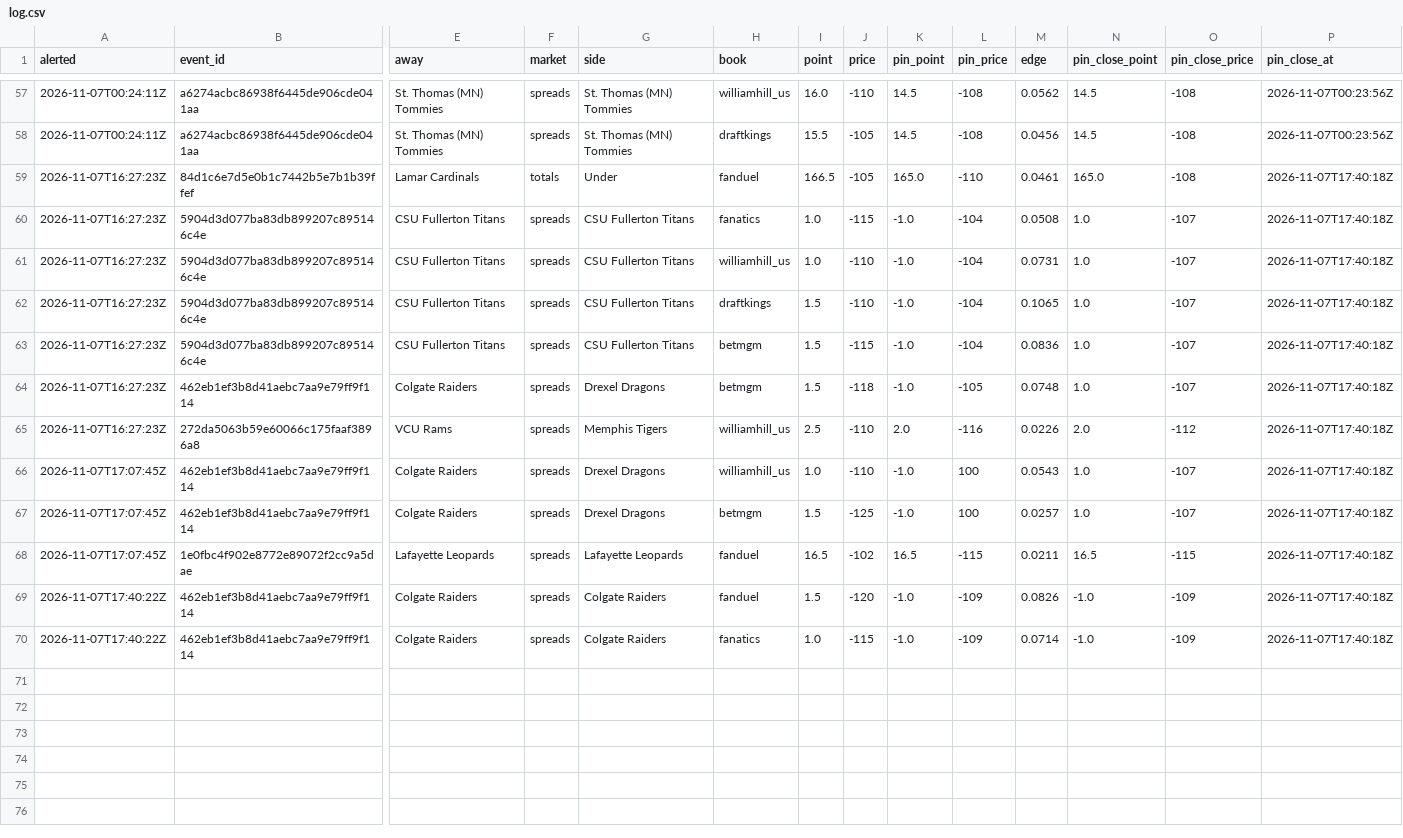
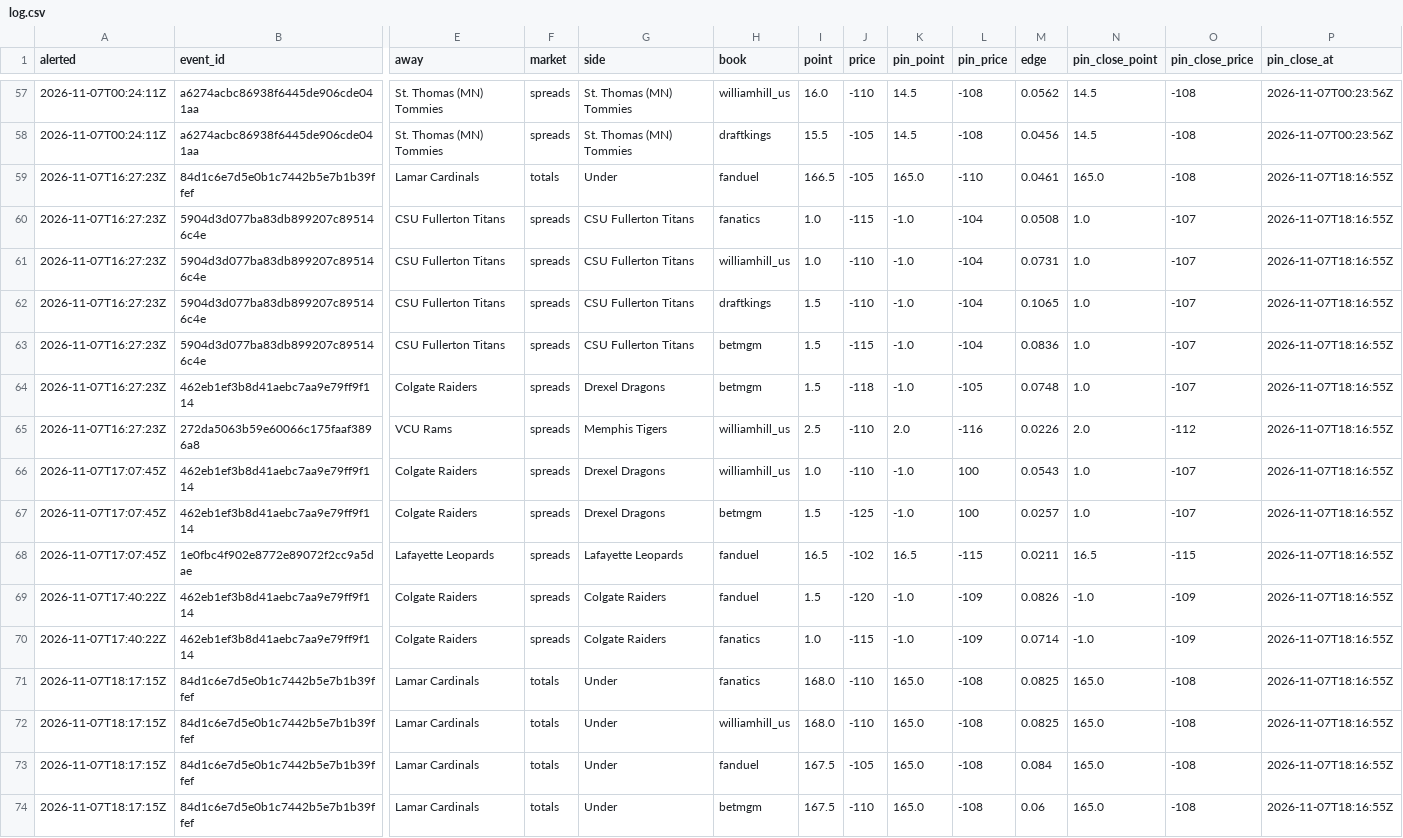
Before and after one commit to psturo77/cbb-data, a CSV file: steam/log.csv, drawn as a sheet; only a part is shown, gaps mark what is left out; rows hold the shown columns only; the diff names each change by its address in the sheet, - before the commit and + after, or states it on an @@ line.

```diff
--- a/steam/log.csv
+++ b/steam/log.csv
-P59:P70 (pin_close_at): 2026-11-07T17:40:18Z
+P59:P70 (pin_close_at): 2026-11-07T18:16:55Z
+row 71: 2026-11-07T18:17:15Z | 84d1c6e7d5e0b1c7442b5e7b1b39ffef | Lamar Cardinals | totals | Under | fanatics | 168.0 | -110 | 165.0 | -108 | 0.0825 | 165.0 | -108 | 2026-11-07T18:16:55Z
+row 72: 2026-11-07T18:17:15Z | 84d1c6e7d5e0b1c7442b5e7b1b39ffef | Lamar Cardinals | totals | Under | williamhill_us | 168.0 | -110 | 165.0 | -108 | 0.0825 | 165.0 | -108 | 2026-11-07T18:16:55Z
+row 73: 2026-11-07T18:17:15Z | 84d1c6e7d5e0b1c7442b5e7b1b39ffef | Lamar Cardinals | totals | Under | fanduel | 167.5 | -105 | 165.0 | -108 | 0.084 | 165.0 | -108 | 2026-11-07T18:16:55Z
+row 74: 2026-11-07T18:17:15Z | 84d1c6e7d5e0b1c7442b5e7b1b39ffef | Lamar Cardinals | totals | Under | betmgm | 167.5 | -110 | 165.0 | -108 | 0.06 | 165.0 | -108 | 2026-11-07T18:16:55Z
```
